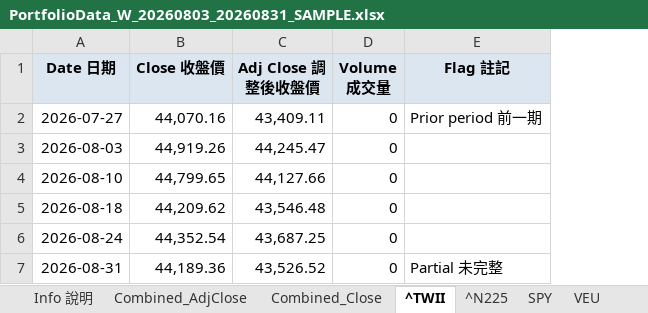
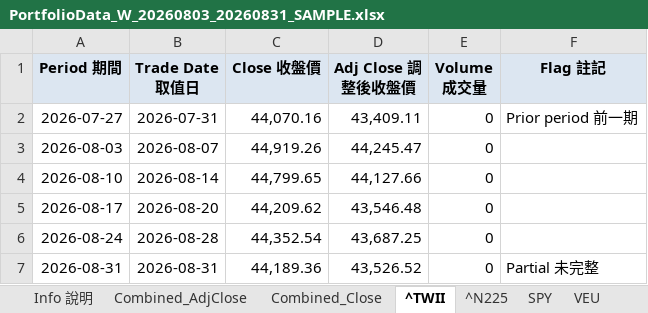
Before and after one commit to Weifu-Chuang/yahoo-downloader, an Excel workbook: sample/PortfolioData_W_20260803_20260831_SAMPLE.xlsx, sheet ^TWII, drawn as a sheet; values as stored, in another font and other column widths than the file's, no borders; the diff names each change by its address in the sheet, - before the commit and + after, or states it on an @@ line.

```diff
--- a/sample/PortfolioData_W_20260803_20260831_SAMPLE.xlsx (sheet ^TWII)
+++ b/sample/PortfolioData_W_20260803_20260831_SAMPLE.xlsx (sheet ^TWII)
+column B (Trade Date 取值日), rows 2-7: 2026-07-31 | 2026-08-07 | 2026-08-14 | 2026-08-20 | 2026-08-28 | 2026-08-31
-A1: Date 日期
+A1: Period 期間
-A5 (Period 期間): 2026-08-18
+A5 (Period 期間): 2026-08-17
```
Also changed, not shown: sheet Info 說明, sheet ^N225, sheet ^TNX, sheet VWO, sheet DBC, sheet SPY, 11 more sheets, 5 other files.
